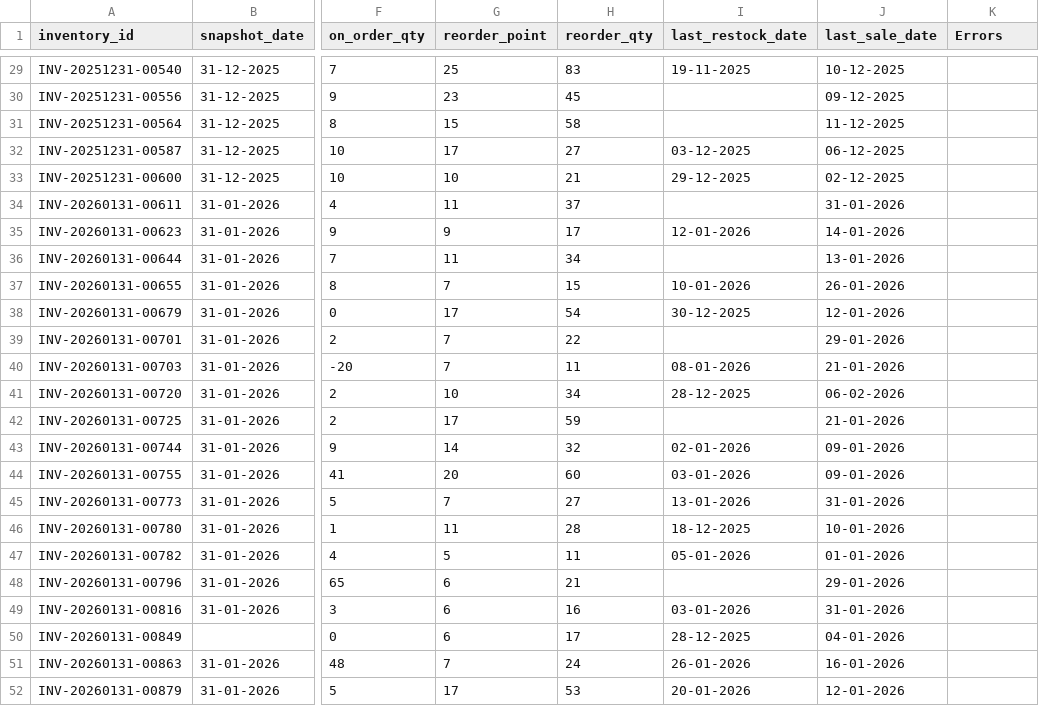
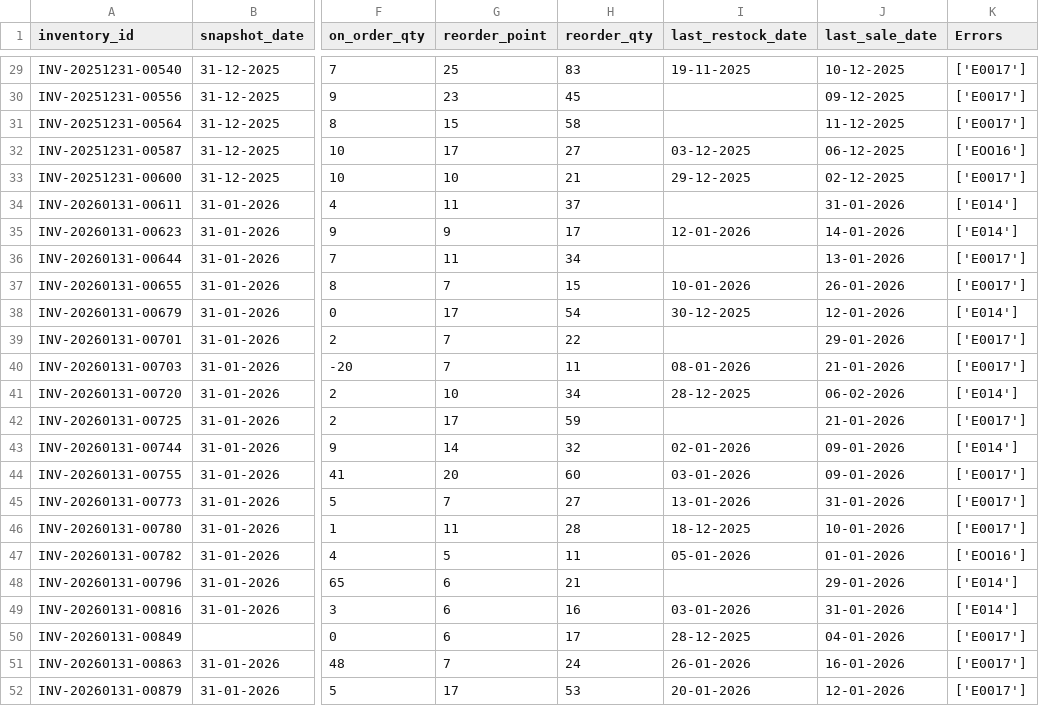
Before and after one commit to Ankit-data-analyst/python_pipeline, a CSV file: data/processed_data/rejected/reject_inventory.csv, drawn as a sheet; only a part is shown, gaps mark what is left out; the diff covers the shown part only; the diff names each change by its address in the sheet, - before the commit and + after, or states it on an @@ line.

```diff
--- a/data/processed_data/rejected/reject_inventory.csv
+++ b/data/processed_data/rejected/reject_inventory.csv
-K29:K31 (Errors): (empty)
+K29:K31 (Errors): ['E0017']
-K32 (Errors): (empty)
+K32 (Errors): ['EOO16']
-K33 (Errors): (empty)
+K33 (Errors): ['E0017']
-K34:K35 (Errors): (empty)
+K34:K35 (Errors): ['E014']
-K36:K37 (Errors): (empty)
+K36:K37 (Errors): ['E0017']
-K38 (Errors): (empty)
+K38 (Errors): ['E014']
-K39:K40 (Errors): (empty)
+K39:K40 (Errors): ['E0017']
-K41 (Errors): (empty)
+K41 (Errors): ['E014']
-K42 (Errors): (empty)
+K42 (Errors): ['E0017']
-K43 (Errors): (empty)
+K43 (Errors): ['E014']
-K44:K46 (Errors): (empty)
+K44:K46 (Errors): ['E0017']
-K47 (Errors): (empty)
+K47 (Errors): ['EOO16']
-K48:K49 (Errors): (empty)
+K48:K49 (Errors): ['E014']
-K50:K52 (Errors): (empty)
+K50:K52 (Errors): ['E0017']
```
Also changed, not shown: 27 edited cells elsewhere in this file, data/processed_data/rejected/reject_dealer.csv, data/processed_data/rejected/reject_product.csv, 13 other files.
